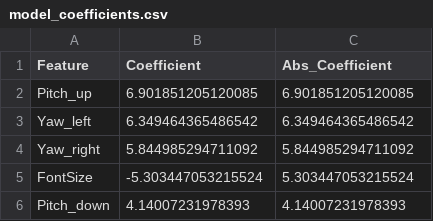
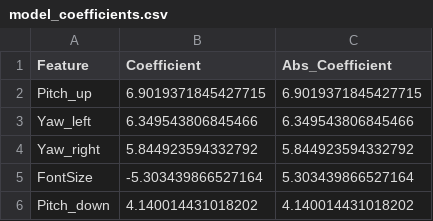
Before and after one commit to lingaarrd14-sudo/head_fixed_ui, a CSV file: code/model_coefficients.csv, drawn as a sheet.

Commit message:
p-value 코드 추가

```diff
--- a/code/model_coefficients.csv
+++ b/code/model_coefficients.csv
@@ -1,6 +1,6 @@
 Feature,Coefficient,Abs_Coefficient
-Pitch_up,6.901851205120085,6.901851205120085
-Yaw_left,6.349464365486542,6.349464365486542
-Yaw_right,5.844985294711092,5.844985294711092
-FontSize,-5.303447053215524,5.303447053215524
-Pitch_down,4.14007231978393,4.14007231978393
+Pitch_up,6.9019371845427715,6.9019371845427715
+Yaw_left,6.349543806845466,6.349543806845466
+Yaw_right,5.844923594332792,5.844923594332792
+FontSize,-5.303439866527164,5.303439866527164
+Pitch_down,4.140014431018202,4.140014431018202
```
Also changed, not shown: 4 other files.
